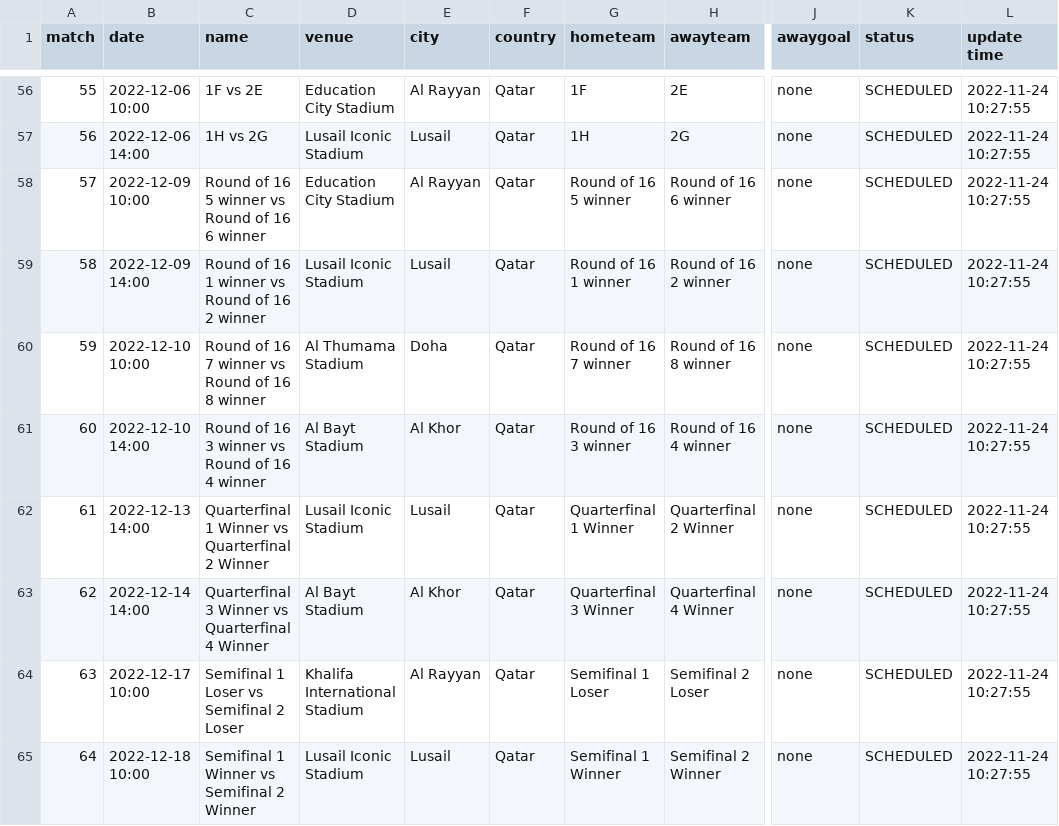
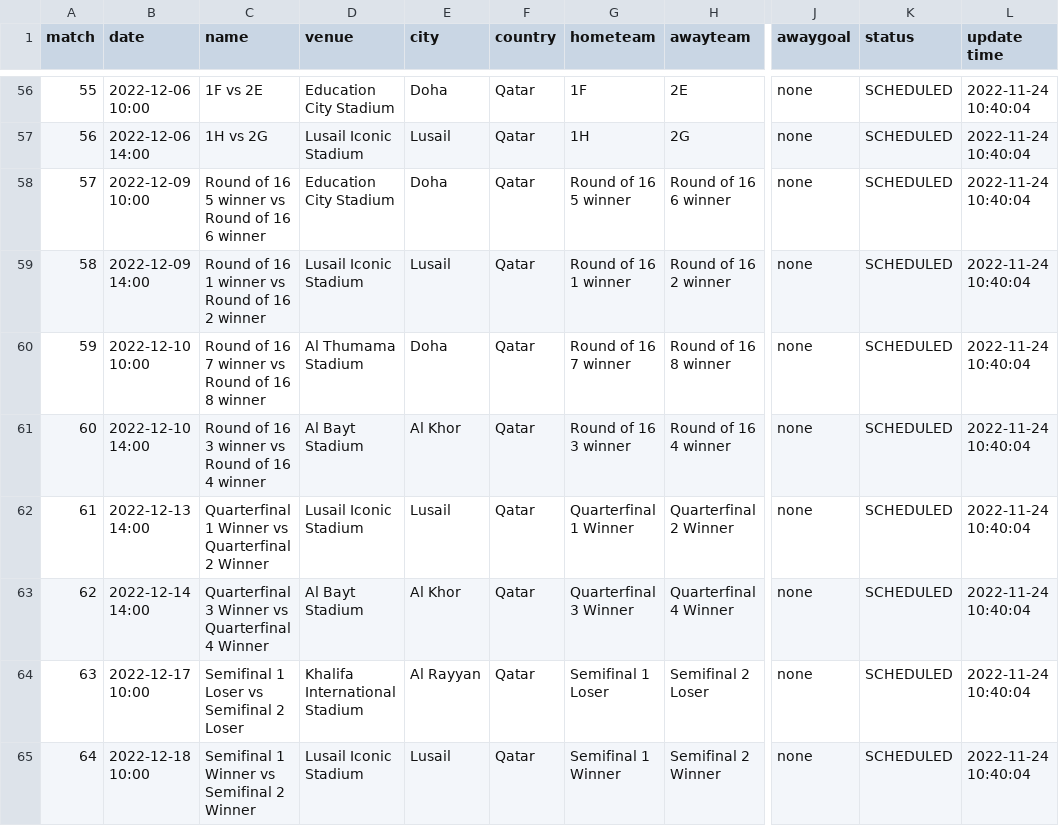
Before and after one commit to excel4soccer/FIFA2022_WC, a CSV file: fifa2022_fixture.csv, drawn as a sheet; only a part is shown, gaps mark what is left out; the diff covers the shown part only; the diff names each change by its address in the sheet, - before the commit and + after, or states it on an @@ line.

```diff
--- a/fifa2022_fixture.csv
+++ b/fifa2022_fixture.csv
-E56 (city): Al Rayyan
+E56 (city): Doha
-L56:L65 (update time): 2022-11-24 10:27:55
+L56:L65 (update time): 2022-11-24 10:40:04
-E58 (city): Al Rayyan
+E58 (city): Doha
```
Also changed, not shown: 68 edited cells elsewhere in this file.
